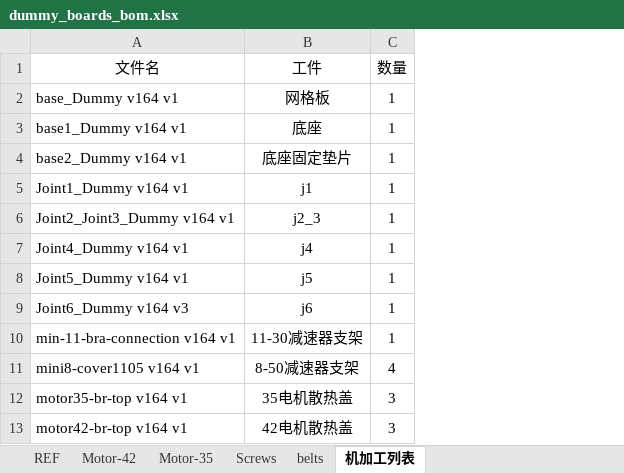
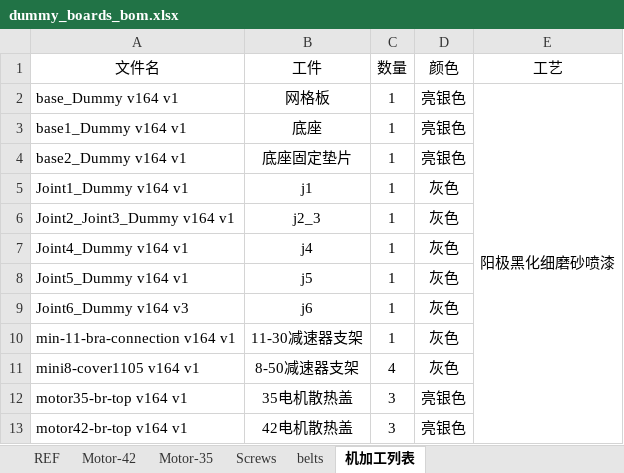
Before and after one commit to PULICE/Dummy, an Excel workbook: 3d-model/OutStpFan/dummy_boards_bom.xlsx, sheet 机加工列表, drawn as a sheet; values as stored, in another font and other column widths than the file's, no borders; the diff names each change by its address in the sheet, - before the commit and + after, or states it on an @@ line.

```diff
--- a/3d-model/OutStpFan/dummy_boards_bom.xlsx (sheet 机加工列表)
+++ b/3d-model/OutStpFan/dummy_boards_bom.xlsx (sheet 机加工列表)
+column D (颜色), rows 2-13: 亮银色 | 亮银色 | 亮银色 | 灰色 | 灰色 | 灰色 | 灰色 | 灰色 | 灰色 | 灰色 | 亮银色 | 亮银色
+column E (工艺), row 2: 阳极黑化细磨砂喷漆
```
Also changed, not shown: 29 other files.
